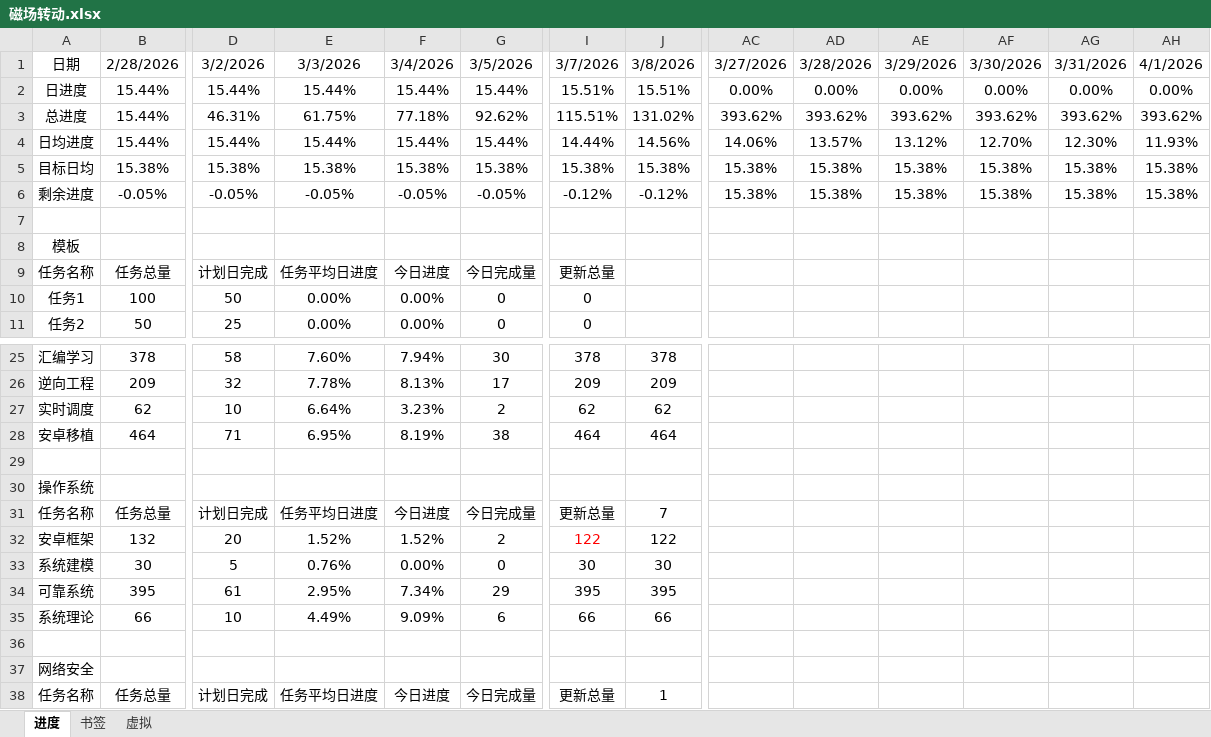
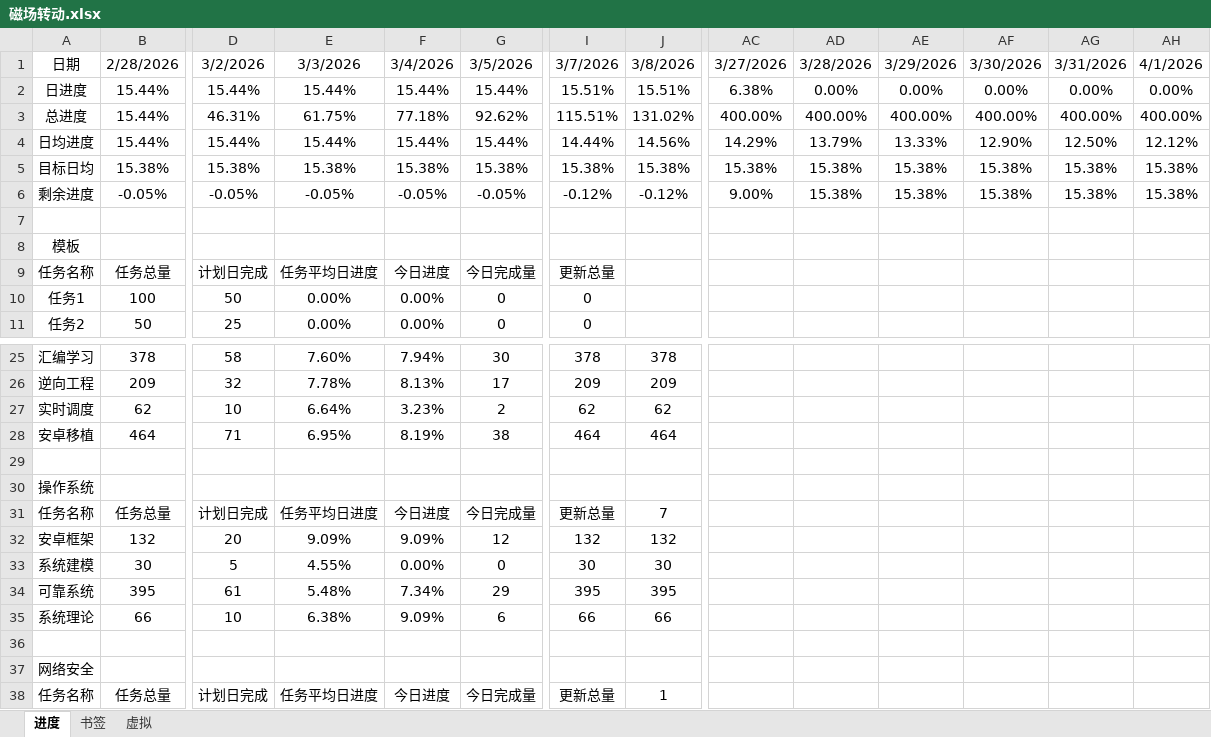
Before and after one commit to AlucardNosferatu/NPEE, an Excel workbook: 复试/找调剂/磁场转动.xlsx, sheet 进度, drawn as a sheet; only a part is shown, gaps mark what is left out; values as stored, in another font and other column widths than the file's, no borders; the diff names each change by its address in the sheet, - before the commit and + after, or states it on an @@ line.

```diff
--- a/复试/找调剂/磁场转动.xlsx (sheet 进度)
+++ b/复试/找调剂/磁场转动.xlsx (sheet 进度)
-AC2: 0.00%
+AC2: 6.38%
-AC3: 393.62%
+AC3: 400.00%
-AD3: 393.62%
+AD3: 400.00%
-AE3: 393.62%
+AE3: 400.00%
-AF3: 393.62%
+AF3: 400.00%
-AG3: 393.62%
+AG3: 400.00%
-AH3: 393.62%
+AH3: 400.00%
-AC4: 14.06%
+AC4: 14.29%
-AD4: 13.57%
+AD4: 13.79%
-AE4: 13.12%
+AE4: 13.33%
-AF4: 12.70%
+AF4: 12.90%
-AG4: 12.30%
+AG4: 12.50%
-AH4: 11.93%
+AH4: 12.12%
-AC6: 15.38%
+AC6: 9.00%
-E32: 1.52%
+E32: 9.09%
-F32: 1.52%
+F32: 9.09%
-G32: 2
+G32: 12
-I32: 122
+I32: 132
-I32 text colour: #FF0000
+I32 text colour: black
-J32: 122
+J32: 132
-E33: 0.76%
+E33: 4.55%
-E34: 2.95%
+E34: 5.48%
-E35: 4.49%
+E35: 6.38%
```
Also changed, not shown: sheet 书签, 7 other files.
